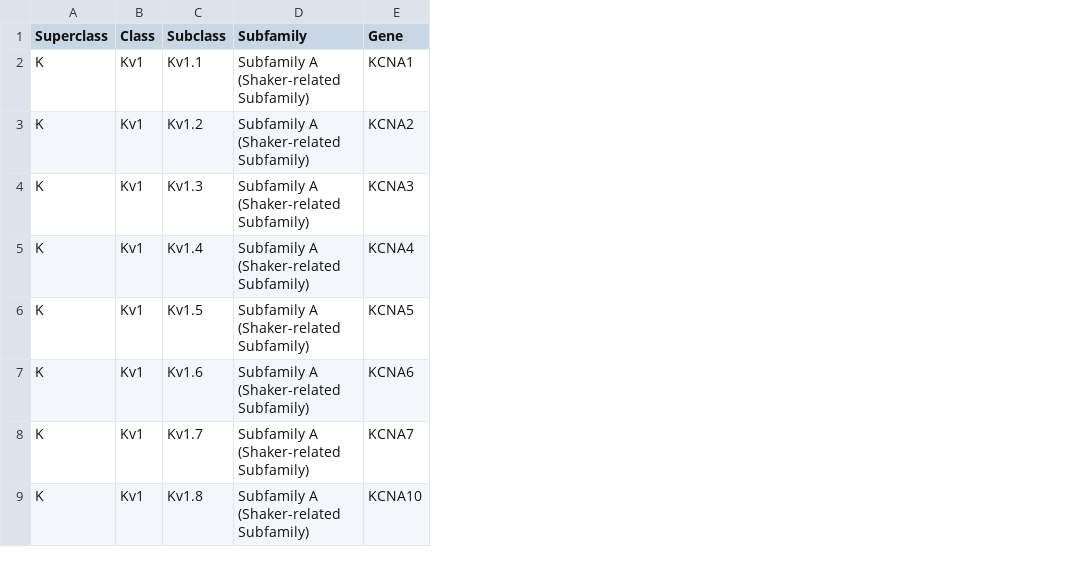
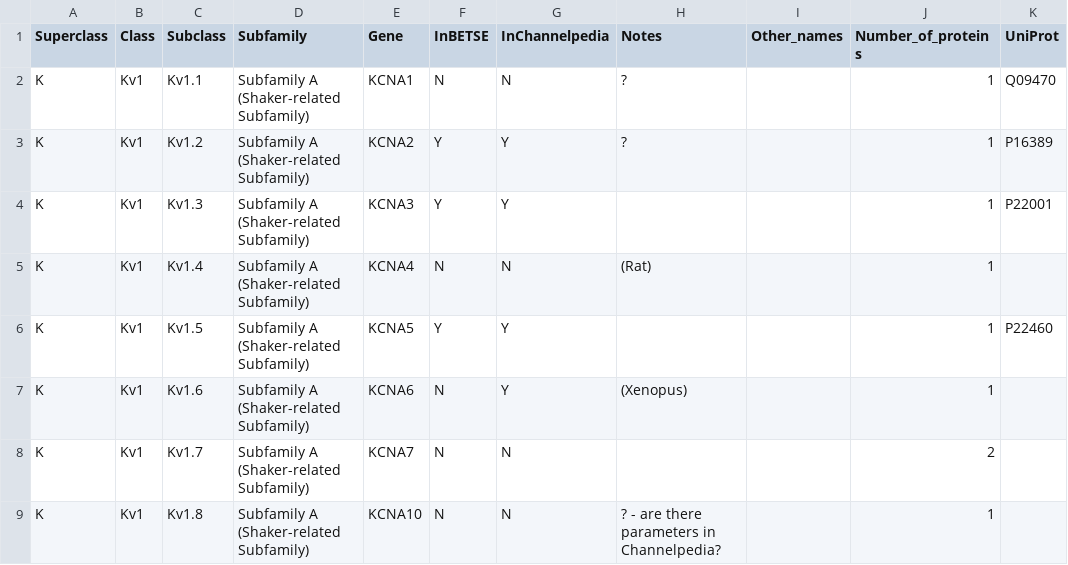
Before and after one commit to pwinter3/IonChannel, a CSV file: data/channel-classes/channel-classes.csv, drawn as a sheet; only a part is shown; the diff names each change by its address in the sheet, - before the commit and + after, or states it on an @@ line.

Commit message:
Added new data files and db stats

```diff
--- a/data/channel-classes/channel-classes.csv
+++ b/data/channel-classes/channel-classes.csv
+column F (InBETSE), rows 2-9: N | Y | Y | N | Y | N | N | N
+column G (InChannelpedia), rows 2-9: N | Y | Y | N | Y | Y | N | N
+column H (Notes), rows 2-9: ? | ? |  | (Rat) |  | (Xenopus) |  | ? - are there parameters in Channelpedia?
+column I (Other_names), empty
+column J (Number_of_proteins), rows 2-9: 1 | 1 | 1 | 1 | 1 | 1 | 2 | 1
+column K (UniProt), rows 2-6: Q09470 | P16389 | P22001 |  | P22460
```
Also changed, not shown: 8 other files.
